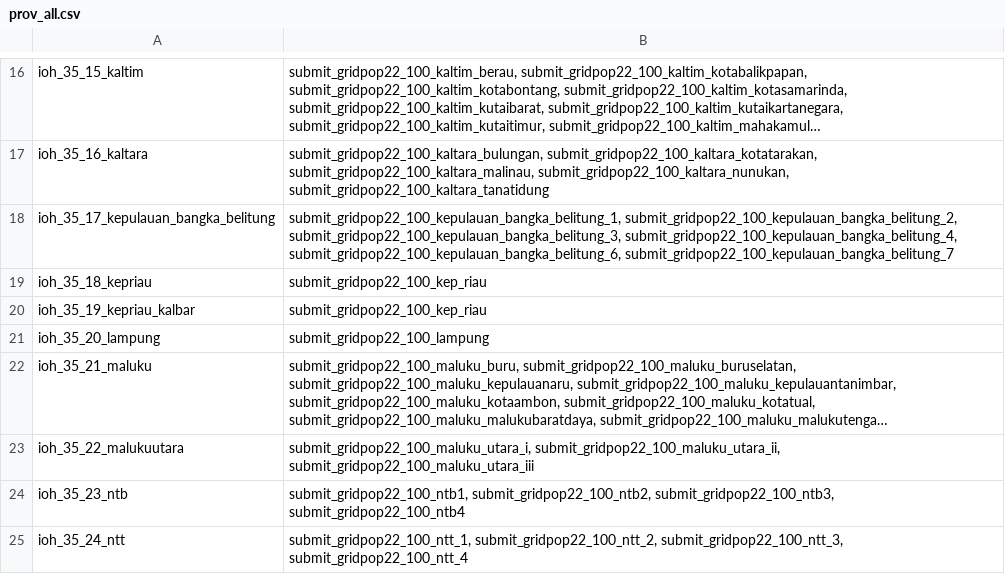
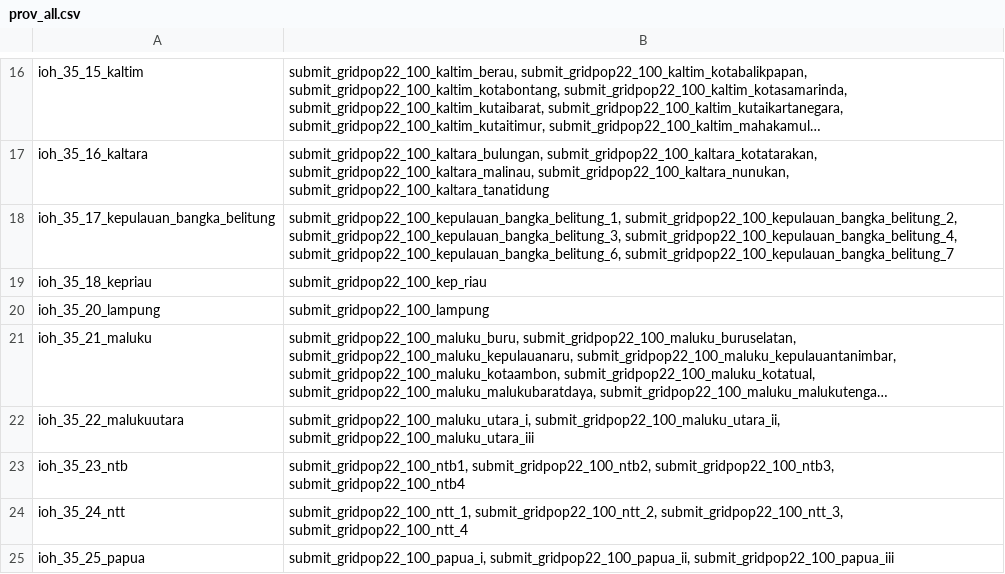
Before and after one commit to hermawanwiwid/DTS-MLProject, a CSV file: prov_all.csv, drawn as a sheet; only a part is shown, gaps mark what is left out; the shorter side is filled out with more unchanged rows; long unchanged cells end in ….

Commit message:
Update prov_all.csv

```diff
--- a/prov_all.csv
+++ b/prov_all.csv
@@ -19,3 +19,2 @@ ioh_35_17_kepulauan_bangka_belitung,"submit_gridpop22_100_kepulauan_bangka_belit
 ioh_35_18_kepriau,submit_gridpop22_100_kep_riau
-ioh_35_19_kepriau_kalbar,submit_gridpop22_100_kep_riau
 ioh_35_20_lampung,submit_gridpop22_100_lampung
```
